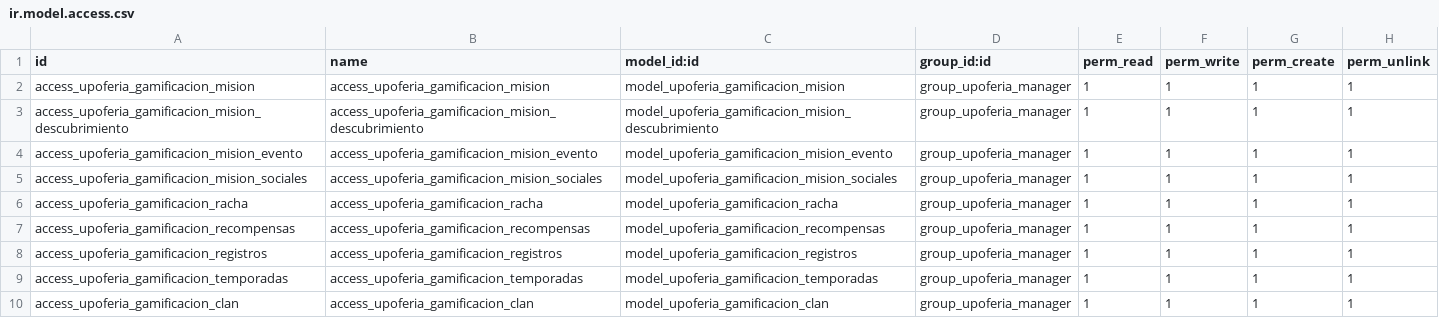
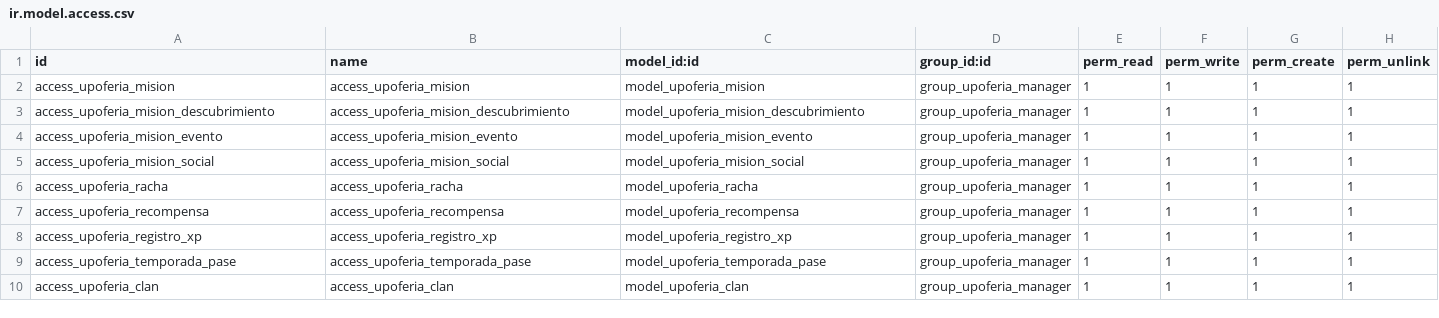
Before and after one commit to alemarmer/TSI-UPOFERIA, a CSV file: Código/upoferia/security/ir.model.access.csv, drawn as a sheet.

Commit message:
correccion errores

```diff
--- a/Código/upoferia/security/ir.model.access.csv
+++ b/Código/upoferia/security/ir.model.access.csv
@@ -1,10 +1,10 @@
 id,name,model_id:id,group_id:id,perm_read,perm_write,perm_create,perm_unlink
-access_upoferia_gamificacion_mision,access_upoferia_gamificacion_mision,model_upoferia_gamificacion_mision,group_upoferia_manager,1,1,1,1
-access_upoferia_gamificacion_mision_descubrimiento,access_upoferia_gamificacion_mision_descubrimiento,model_upoferia_gamificacion_mision_descubrimiento,group_upoferia_manager,1,1,1,1
-access_upoferia_gamificacion_mision_evento,access_upoferia_gamificacion_mision_evento,model_upoferia_gamificacion_mision_evento,group_upoferia_manager,1,1,1,1
-access_upoferia_gamificacion_mision_sociales,access_upoferia_gamificacion_mision_sociales,model_upoferia_gamificacion_mision_sociales,group_upoferia_manager,1,1,1,1
-access_upoferia_gamificacion_racha,access_upoferia_gamificacion_racha,model_upoferia_gamificacion_racha,group_upoferia_manager,1,1,1,1
-access_upoferia_gamificacion_recompensas,access_upoferia_gamificacion_recompensas,model_upoferia_gamificacion_recompensas,group_upoferia_manager,1,1,1,1
-access_upoferia_gamificacion_registros,access_upoferia_gamificacion_registros,model_upoferia_gamificacion_registros,group_upoferia_manager,1,1,1,1
-access_upoferia_gamificacion_temporadas,access_upoferia_gamificacion_temporadas,model_upoferia_gamificacion_temporadas,group_upoferia_manager,1,1,1,1
-access_upoferia_gamificacion_clan,access_upoferia_gamificacion_clan,model_upoferia_gamificacion_clan,group_upoferia_manager,1,1,1,1
+access_upoferia_mision,access_upoferia_mision,model_upoferia_mision,group_upoferia_manager,1,1,1,1
+access_upoferia_mision_descubrimiento,access_upoferia_mision_descubrimiento,model_upoferia_mision_descubrimiento,group_upoferia_manager,1,1,1,1
+access_upoferia_mision_evento,access_upoferia_mision_evento,model_upoferia_mision_evento,group_upoferia_manager,1,1,1,1
+access_upoferia_mision_social,access_upoferia_mision_social,model_upoferia_mision_social,group_upoferia_manager,1,1,1,1
+access_upoferia_racha,access_upoferia_racha,model_upoferia_racha,group_upoferia_manager,1,1,1,1
+access_upoferia_recompensa,access_upoferia_recompensa,model_upoferia_recompensa,group_upoferia_manager,1,1,1,1
+access_upoferia_registro_xp,access_upoferia_registro_xp,model_upoferia_registro_xp,group_upoferia_manager,1,1,1,1
+access_upoferia_temporada_pase,access_upoferia_temporada_pase,model_upoferia_temporada_pase,group_upoferia_manager,1,1,1,1
+access_upoferia_clan,access_upoferia_clan,model_upoferia_clan,group_upoferia_manager,1,1,1,1
```
